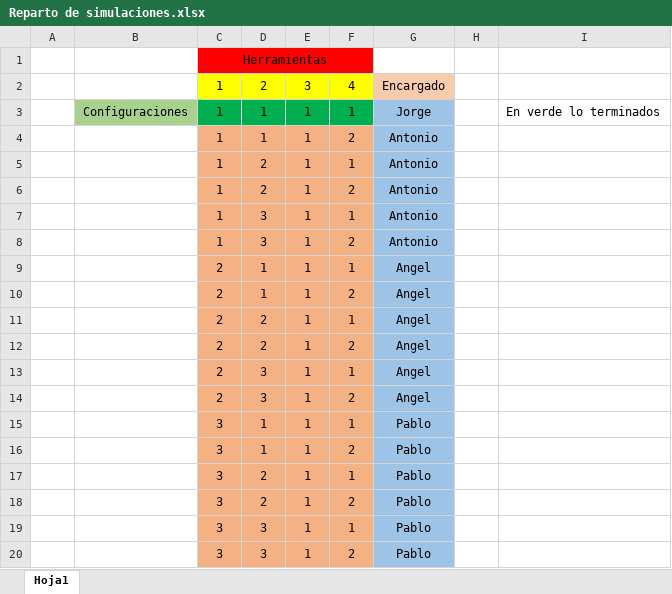
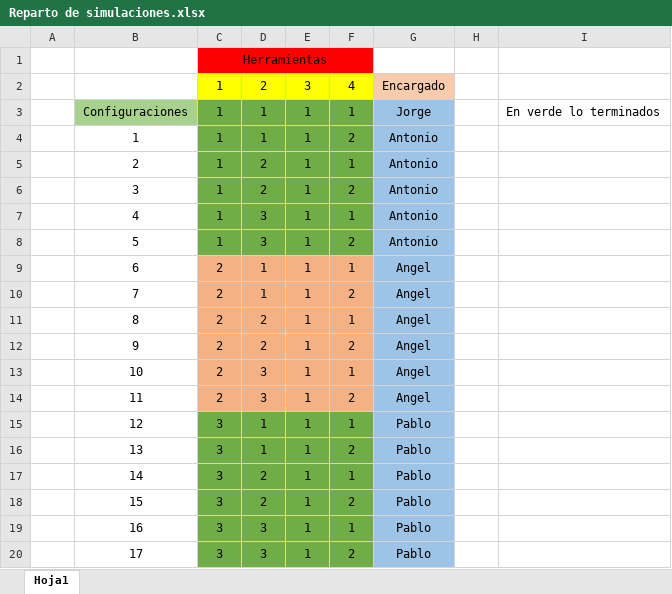
Before and after one commit to JorgeManuelMolina/MCG, an Excel workbook: Trabajo dia 31/Reparto de simulaciones.xlsx, sheet Hoja1, drawn as a sheet; values as stored, in another font and other column widths than the file's, no borders; the diff names each change by its address in the sheet, - before the commit and + after, or states it on an @@ line.

Commit message:
pruebas 1-5 + actualizacion reparto excel

```diff
--- a/Trabajo dia 31/Reparto de simulaciones.xlsx (sheet Hoja1)
+++ b/Trabajo dia 31/Reparto de simulaciones.xlsx (sheet Hoja1)
-C3:F3 fill: #00B050
+C3:F3 fill: #70AD47
-B4: (empty)
+B4: 1
-C4:F8 fill: #F4B183
+C4:F8 fill: #70AD47
-B5: (empty)
+B5: 2
-B6: (empty)
+B6: 3
-B7: (empty)
+B7: 4
-B8: (empty)
+B8: 5
-B9: (empty)
+B9: 6
-B10: (empty)
+B10: 7
-B11: (empty)
+B11: 8
-B12: (empty)
+B12: 9
-B13: (empty)
+B13: 10
-B14: (empty)
+B14: 11
-B15: (empty)
+B15: 12
-C15:F20 fill: #F4B183
+C15:F20 fill: #70AD47
-B16: (empty)
+B16: 13
-B17: (empty)
+B17: 14
-B18: (empty)
+B18: 15
-B19: (empty)
+B19: 16
-B20: (empty)
+B20: 17
```
Also changed, not shown: 6 other files.
